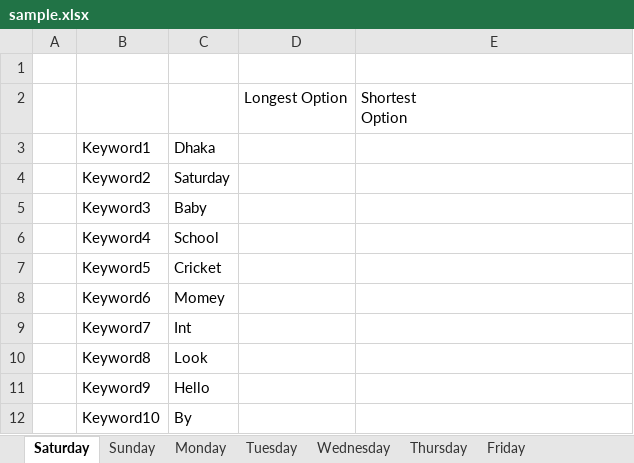
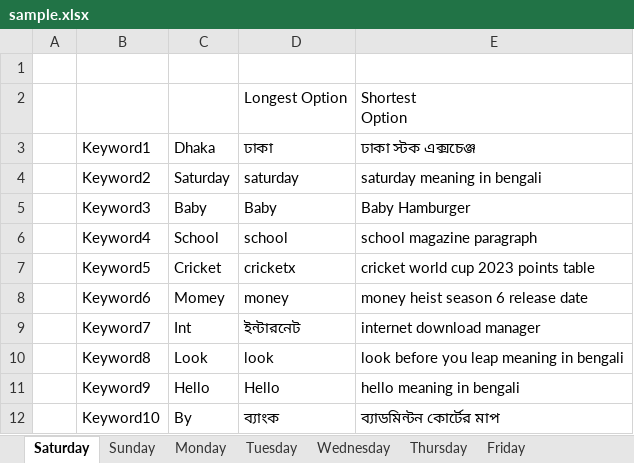
Before and after one commit to ashraful3885/Automation-SearchAndStore, an Excel workbook: sample.xlsx, sheet Saturday, drawn as a sheet; values as stored, in another font and other column widths than the file's, no borders; the diff names each change by its address in the sheet, - before the commit and + after, or states it on an @@ line.

```diff
--- a/sample.xlsx (sheet Saturday)
+++ b/sample.xlsx (sheet Saturday)
-D3: (empty)
+D3: ঢাকা
-E3: (empty)
+E3: ঢাকা স্টক এক্সচেঞ্জ
-D4 (ঢাকা): (empty)
+D4 (ঢাকা): saturday
-E4 (ঢাকা স্টক এক্সচেঞ্জ): (empty)
+E4 (ঢাকা স্টক এক্সচেঞ্জ): saturday meaning in bengali
-D5 (ঢাকা): (empty)
+D5 (ঢাকা): Baby
-E5 (ঢাকা স্টক এক্সচেঞ্জ): (empty)
+E5 (ঢাকা স্টক এক্সচেঞ্জ): Baby Hamburger
-D6 (ঢাকা): (empty)
+D6 (ঢাকা): school
-E6 (ঢাকা স্টক এক্সচেঞ্জ): (empty)
+E6 (ঢাকা স্টক এক্সচেঞ্জ): school magazine paragraph
-D7 (ঢাকা): (empty)
+D7 (ঢাকা): cricketx
-E7 (ঢাকা স্টক এক্সচেঞ্জ): (empty)
+E7 (ঢাকা স্টক এক্সচেঞ্জ): cricket world cup 2023 points table
-D8 (ঢাকা): (empty)
+D8 (ঢাকা): money
-E8 (ঢাকা স্টক এক্সচেঞ্জ): (empty)
+E8 (ঢাকা স্টক এক্সচেঞ্জ): money heist season 6 release date
-D9 (ঢাকা): (empty)
+D9 (ঢাকা): ইন্টারনেট
-E9 (ঢাকা স্টক এক্সচেঞ্জ): (empty)
+E9 (ঢাকা স্টক এক্সচেঞ্জ): internet download manager
-D10 (ঢাকা): (empty)
+D10 (ঢাকা): look
-E10 (ঢাকা স্টক এক্সচেঞ্জ): (empty)
+E10 (ঢাকা স্টক এক্সচেঞ্জ): look before you leap meaning in bengali
-D11 (ঢাকা): (empty)
+D11 (ঢাকা): Hello
-E11 (ঢাকা স্টক এক্সচেঞ্জ): (empty)
+E11 (ঢাকা স্টক এক্সচেঞ্জ): hello meaning in bengali
-D12 (ঢাকা): (empty)
+D12 (ঢাকা): ব্যাংক
-E12 (ঢাকা স্টক এক্সচেঞ্জ): (empty)
+E12 (ঢাকা স্টক এক্সচেঞ্জ): ব্যাডমিন্টন কোর্টের মাপ
```
Also changed, not shown: sheet Thursday, sheet Wednesday, sheet Monday, sheet Sunday, sheet Friday, sheet Tuesday, 1 other file.
